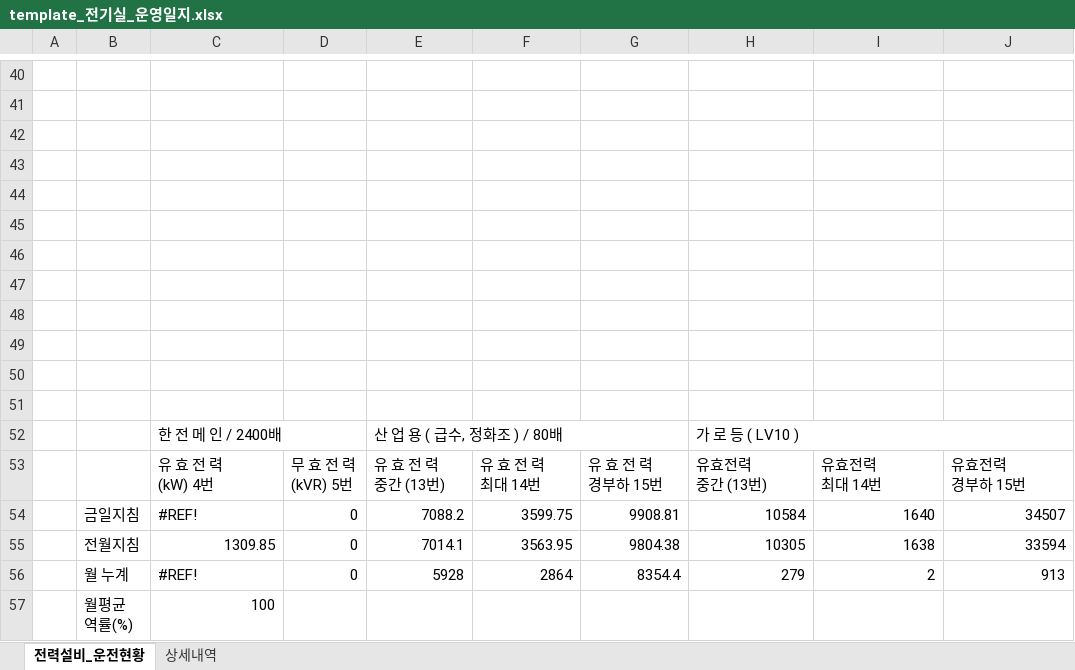
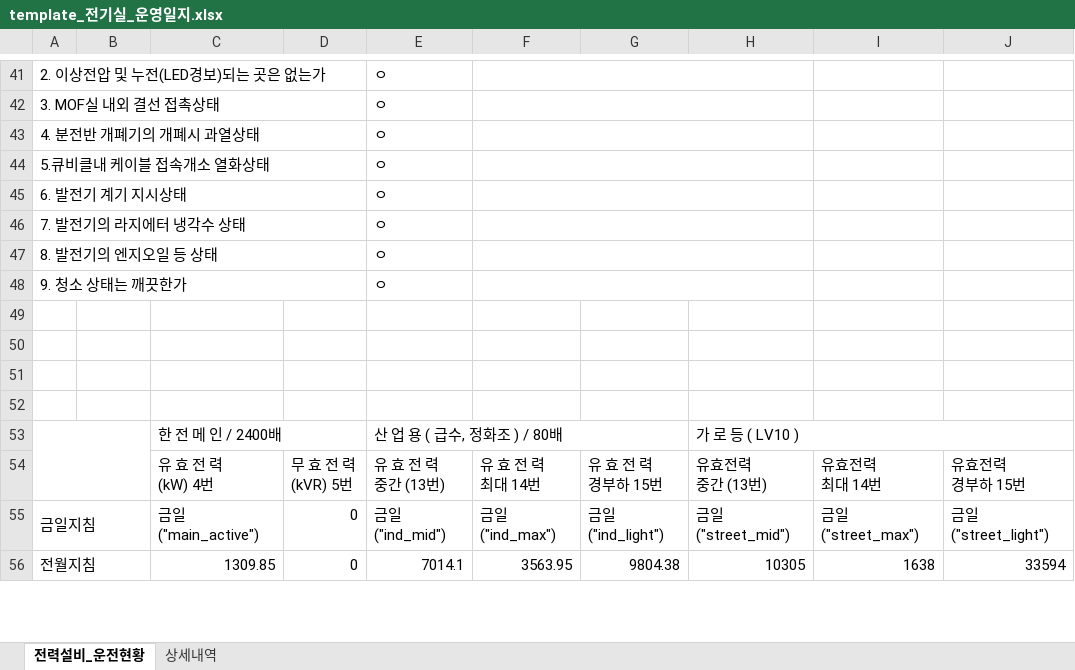
Before and after one commit to limhoontaig/pygame, an Excel workbook: elec_room_project/template_전기실_운영일지.xlsx, sheet 전력설비_운전현황, drawn as a sheet; only a part is shown, gaps mark what is left out; values as stored, in another font and other column widths than the file's, no cell formats; removed rows and columns are numbered as before the commit, all else as after; ↵ is a line break in a cell; the diff covers the shown part only; the diff names each change by its address in the sheet, - before the commit and + after, or states it on an @@ line.

```diff
--- a/elec_room_project/template_전기실_운영일지.xlsx (sheet 전력설비_운전현황)
+++ b/elec_room_project/template_전기실_운영일지.xlsx (sheet 전력설비_운전현황)
-row 41: (empty)
+row 41: 2. 이상전압 및 누전(LED경보)되는 곳은 없는가 |  |  |  | ㅇ
+A41:D41 merged
+F41:H41 merged
-row 42: (empty)
+row 42: 3. MOF실 내외 결선 접촉상태 |  |  |  | ㅇ
+A42:D42 merged
+F42:H42 merged
-row 43: (empty)
+row 43: 4. 분전반 개폐기의 개폐시 과열상태 |  |  |  | ㅇ
+A43:D43 merged
+F43:H43 merged
-row 44: (empty)
+row 44: 5.큐비클내 케이블 접속개소 열화상태 |  |  |  | ㅇ
+A44:D44 merged
+F44:H44 merged
-row 45: (empty)
+row 45: 6. 발전기 계기 지시상태 |  |  |  | ㅇ
+A45:D45 merged
+F45:H45 merged
-row 46: (empty)
+row 46: 7. 발전기의 라지에터 냉각수 상태 |  |  |  | ㅇ
+A46:D46 merged
+F46:H46 merged
-row 47: (empty)
+row 47: 8. 발전기의 엔지오일 등 상태 |  |  |  | ㅇ
+A47:D47 merged
+F47:H47 merged
-row 48: (empty)
+row 48: 9. 청소 상태는 깨끗한가 |  |  |  | ㅇ
+A48:D48 merged
+F48:H48 merged
+A53:B54 merged
-row 54:  | 금일지침 | #REF! | 0 | 7088.2 | 3599.75 | 9908.81 | 10584 | 1640 | 34507
+row 55: 금일지침 |  | 금일("main_active") | 0 | 금일("ind_mid") | 금일("ind_max") | 금일("ind_light") | 금일("street_mid") | 금일("street_max") | 금일("street_light")
-A56: (empty)
+A56: 전월지침
+A56:B56 merged
-B56: 전월지침
+B56: (empty)
-row 56:  | 월 누계 | #REF! | 0 | 5928 | 2864 | 8354.4 | 279 | 2 | 913
-row 57:  | 월평균 ↵ 역률(%) | 100
```
Also changed, not shown: 10 added rows, 7 removed rows, 20 edited cells and merged cells elsewhere in this sheet, cell formats, formulas that keep their value, 1 other file.
